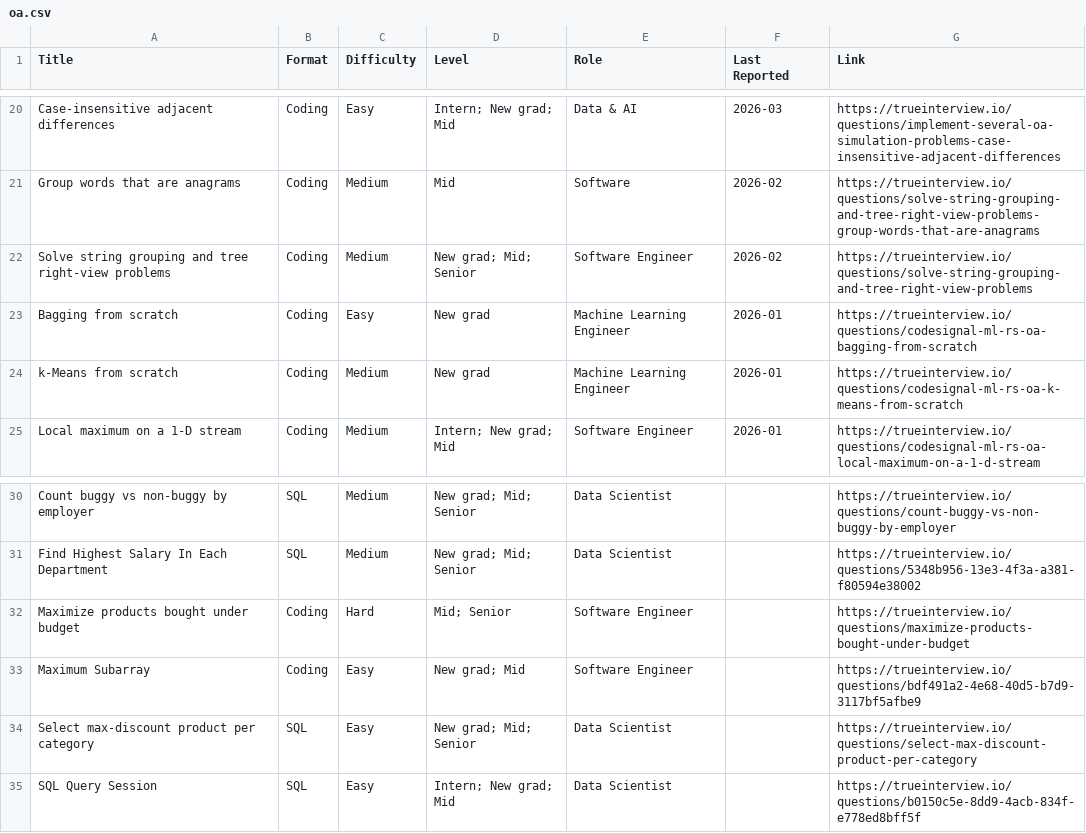
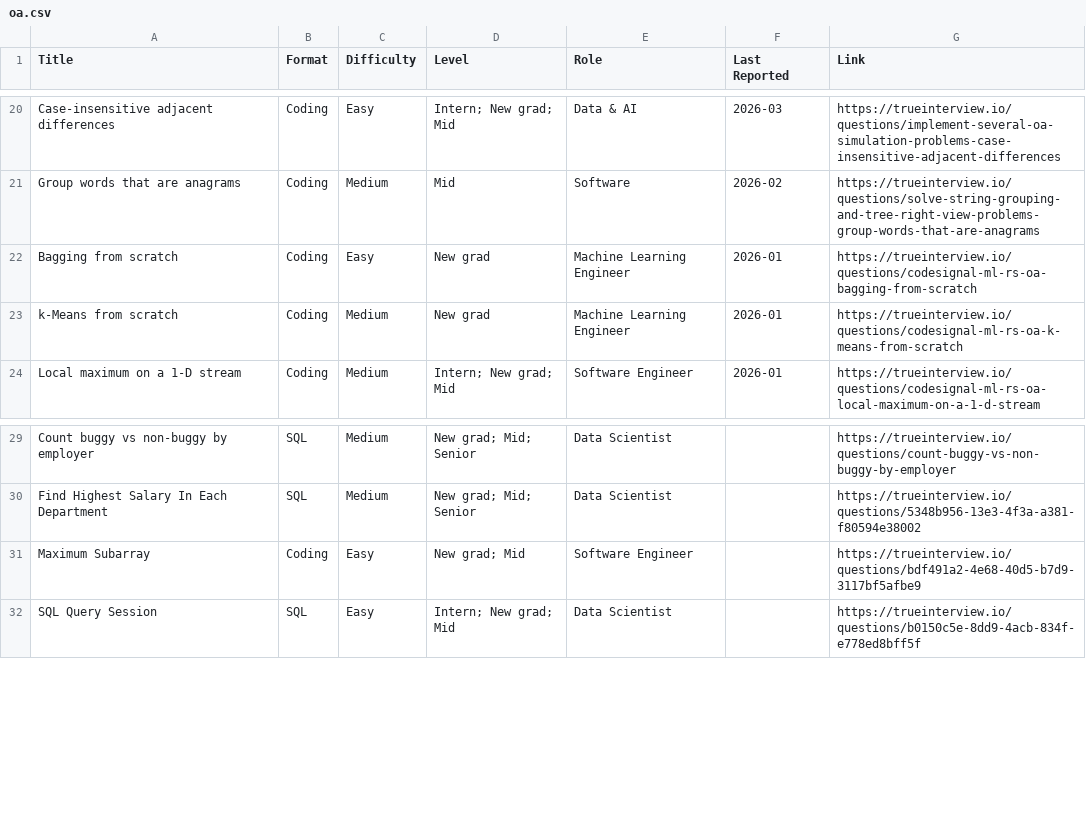
Before and after one commit to kevin-2023-code/Tech-OA-Questions, a CSV file: companies/bytedance/oa.csv, drawn as a sheet; only a part is shown, gaps mark what is left out; the diff names each change by its address in the sheet, - before the commit and + after, or states it on an @@ line.

```diff
--- a/companies/bytedance/oa.csv
+++ b/companies/bytedance/oa.csv
-row 22: Solve string grouping and tree right-view problems | Coding | Medium | New grad; Mid; Senior | Software Engineer | 2026-02 | https://trueinterview.io/questions/solve-string-grouping-and-tree-right-view-problems
-row 32: Maximize products bought under budget | Coding | Hard | Mid; Senior | Software Engineer |  | https://trueinterview.io/questions/maximize-products-bought-under-budget
-row 34: Select max-discount product per category | SQL | Easy | New grad; Mid; Senior | Data Scientist |  | https://trueinterview.io/questions/select-max-discount-product-per-category
```
Also changed, not shown: companies/goldman-sachs/oa.csv, companies/point72/oa.csv, 34 other files.
